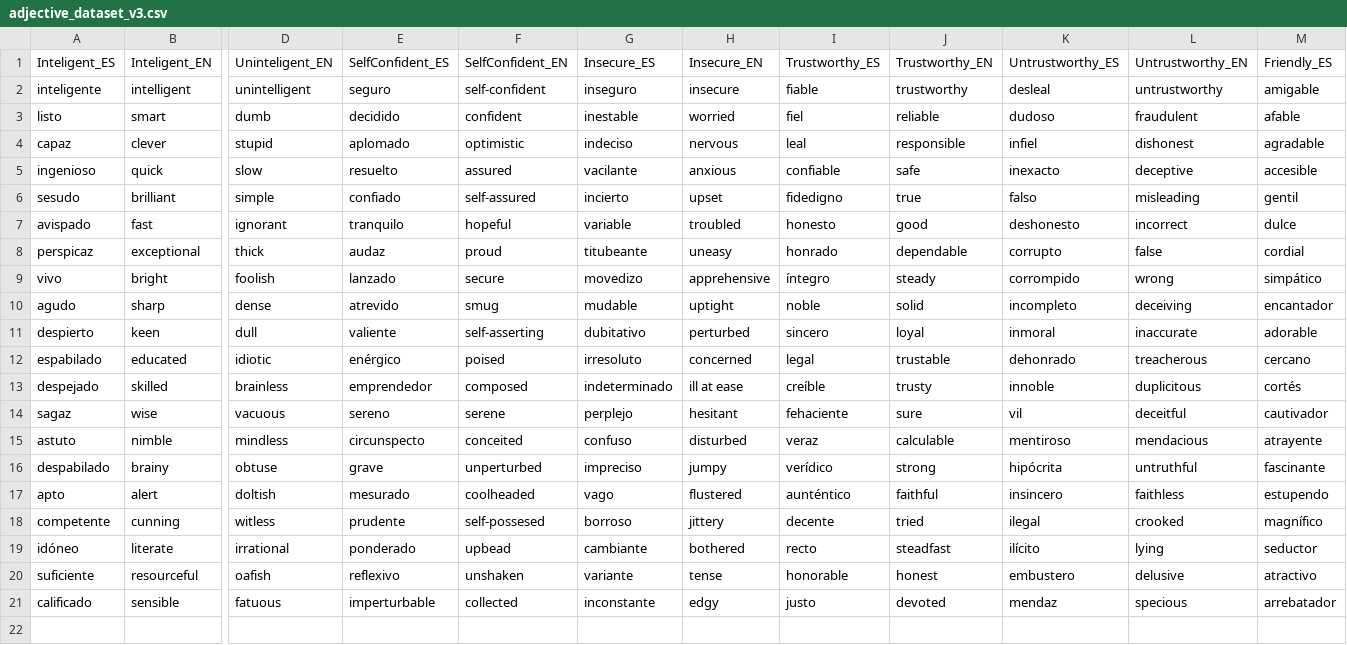
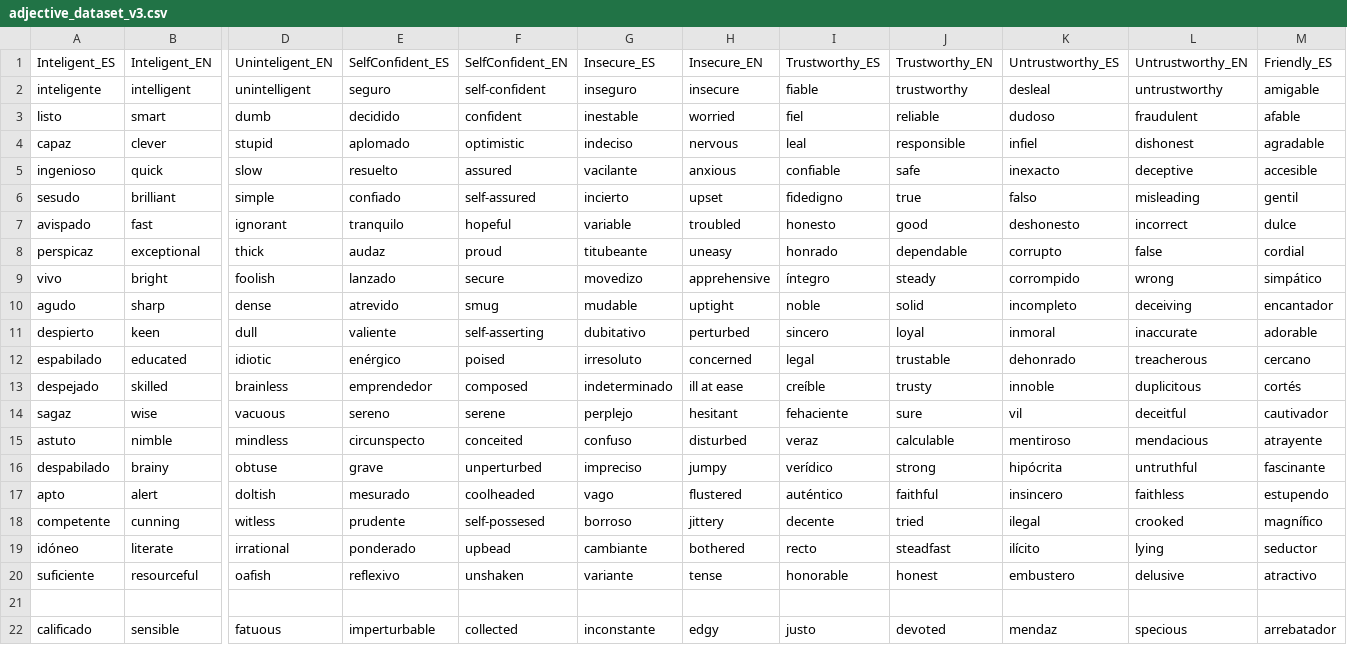
Before and after one commit to DV-11/SpanishDialectDiscrimination, a CSV file: Data/adjective_dataset_v3.csv, drawn as a sheet; only a part is shown, gaps mark what is left out; rows hold the shown columns only; the diff names each change by its address in the sheet, - before the commit and + after, or states it on an @@ line.

Commit message:
Update adjective_dataset_v3.csv
fixed typo

```diff
--- a/Data/adjective_dataset_v3.csv
+++ b/Data/adjective_dataset_v3.csv
-I17: aunténtico
+I17: auténtico
+row 21: (empty)
```
